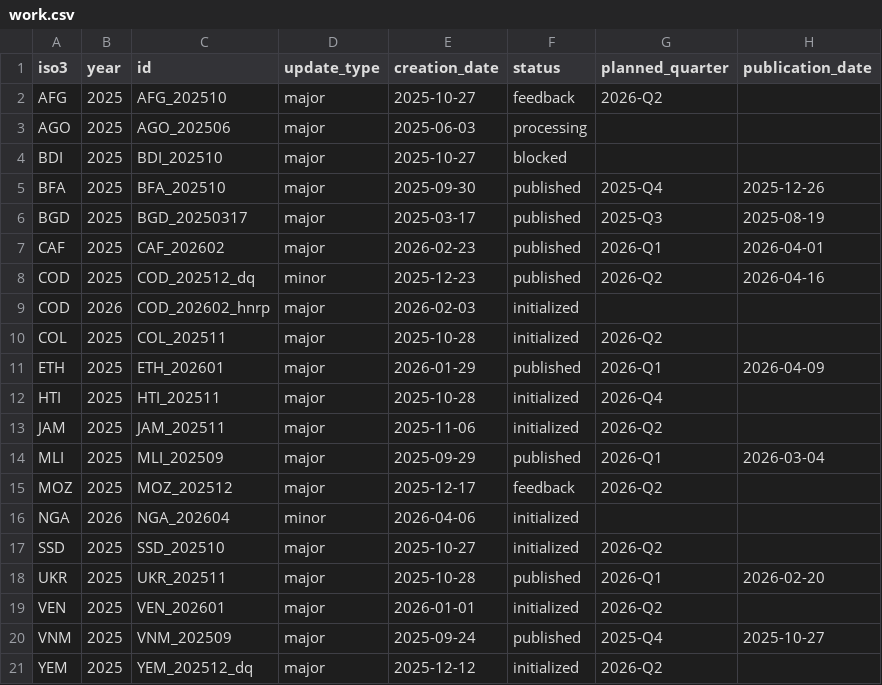
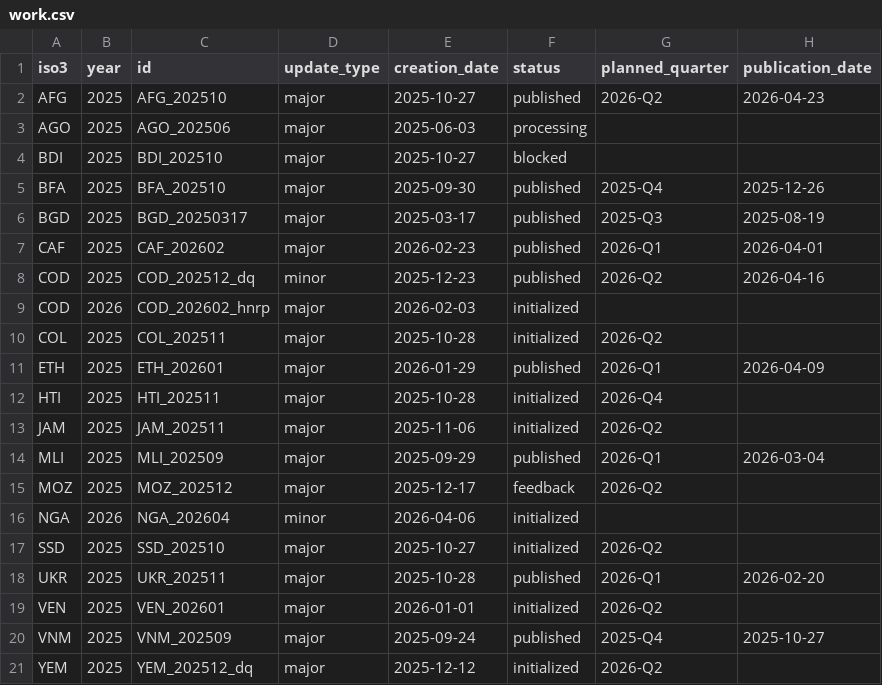
Before and after one commit to OCHA-DAP/hdx-cod-ab-status, a CSV file: public/data/work.csv, drawn as a sheet.

```diff
--- a/public/data/work.csv
+++ b/public/data/work.csv
@@ -1,3 +1,3 @@
 iso3,year,id,update_type,creation_date,status,planned_quarter,publication_date
-AFG,2025,AFG_202510,major,2025-10-27,feedback,2026-Q2,
+AFG,2025,AFG_202510,major,2025-10-27,published,2026-Q2,2026-04-23
 AGO,2025,AGO_202506,major,2025-06-03,processing,,
```
Also changed, not shown: 1 other file.
